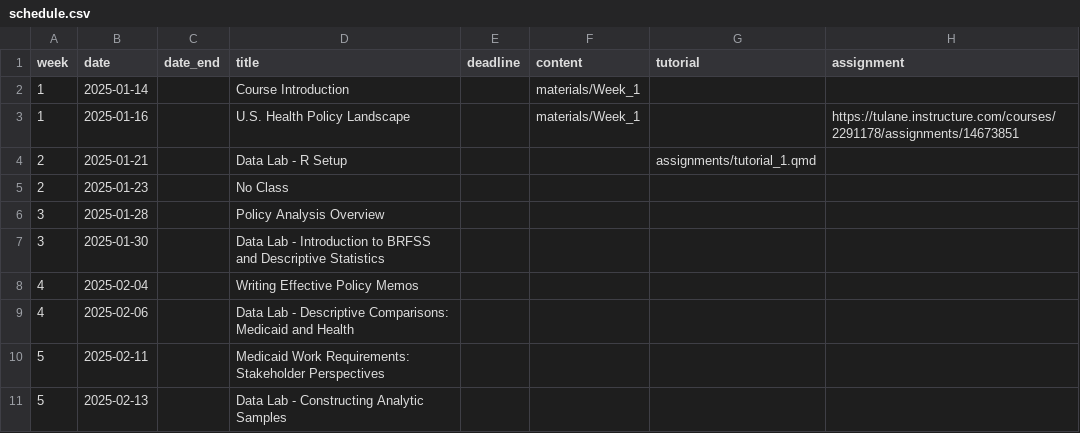
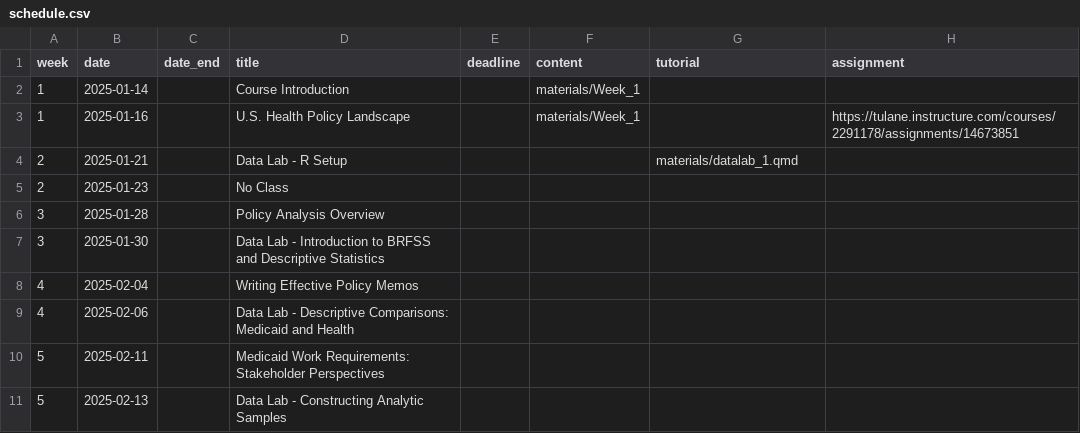
Before and after one commit to k-callison/hpam7660-sp24, a CSV file: data/schedule.csv, drawn as a sheet; only a part is shown.

```diff
--- a/data/schedule.csv
+++ b/data/schedule.csv
@@ -3,3 +3,3 @@ week,date,date_end,title,deadline,content,tutorial,assignment
 1,2025-01-16,,U.S. Health Policy Landscape,,materials/Week_1,,https://tulane.instructure.com/courses/2291178/assignments/14673851
-2,2025-01-21,,Data Lab - R Setup,,,"assignments/tutorial_1.qmd",
+2,2025-01-21,,Data Lab - R Setup,,,"materials/datalab_1.qmd",
 2,2025-01-23,,No Class,,,,
```
Also changed, not shown: 50 other files.
